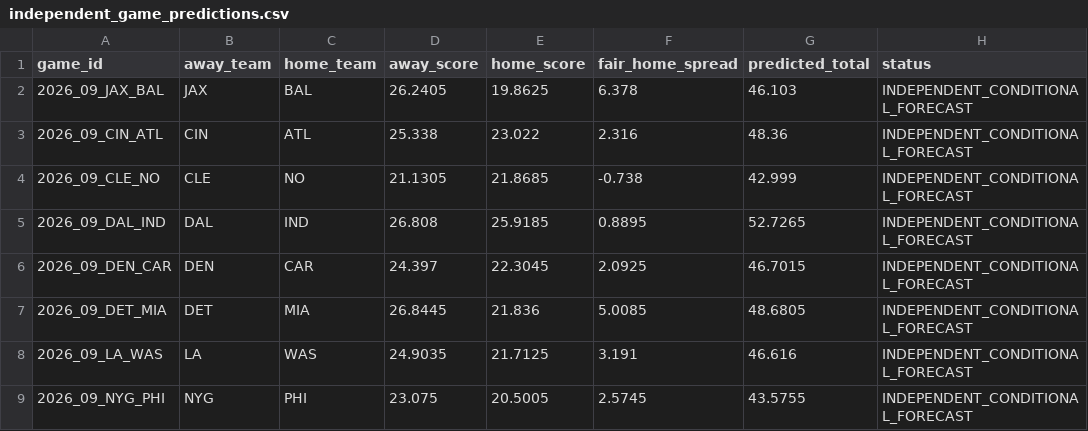
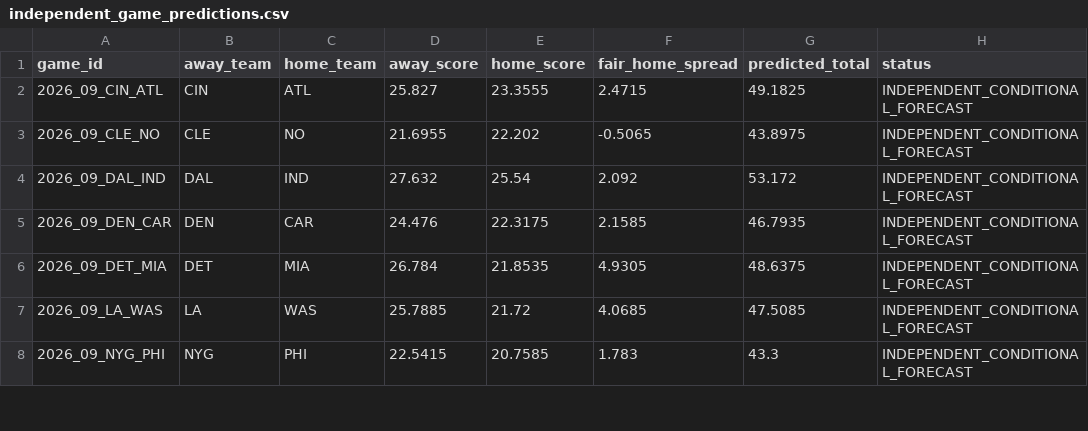
Before and after one commit to konnorharbin-star/harbin-nfl-analytics, a CSV file: docs/independent_game_predictions.csv, drawn as a sheet; only a part is shown; the diff covers the shown part only.

```diff
--- a/docs/independent_game_predictions.csv
+++ b/docs/independent_game_predictions.csv
@@ -1,9 +1,8 @@
 game_id,away_team,home_team,away_score,home_score,fair_home_spread,predicted_total,status
-2026_09_JAX_BAL,JAX,BAL,26.2405,19.8625,6.378,46.103,INDEPENDENT_CONDITIONAL_FORECAST
-2026_09_CIN_ATL,CIN,ATL,25.338,23.022,2.316,48.36,INDEPENDENT_CONDITIONAL_FORECAST
-2026_09_CLE_NO,CLE,NO,21.1305,21.8685,-0.738,42.999,INDEPENDENT_CONDITIONAL_FORECAST
-2026_09_DAL_IND,DAL,IND,26.808,25.9185,0.8895,52.7265,INDEPENDENT_CONDITIONAL_FORECAST
-2026_09_DEN_CAR,DEN,CAR,24.397,22.3045,2.0925,46.7015,INDEPENDENT_CONDITIONAL_FORECAST
-2026_09_DET_MIA,DET,MIA,26.8445,21.836,5.0085,48.6805,INDEPENDENT_CONDITIONAL_FORECAST
-2026_09_LA_WAS,LA,WAS,24.9035,21.7125,3.191,46.616,INDEPENDENT_CONDITIONAL_FORECAST
-2026_09_NYG_PHI,NYG,PHI,23.075,20.5005,2.5745,43.5755,INDEPENDENT_CONDITIONAL_FORECAST
+2026_09_CIN_ATL,CIN,ATL,25.827,23.3555,2.4715,49.1825,INDEPENDENT_CONDITIONAL_FORECAST
+2026_09_CLE_NO,CLE,NO,21.6955,22.202,-0.5065,43.8975,INDEPENDENT_CONDITIONAL_FORECAST
+2026_09_DAL_IND,DAL,IND,27.632,25.54,2.092,53.172,INDEPENDENT_CONDITIONAL_FORECAST
+2026_09_DEN_CAR,DEN,CAR,24.476,22.3175,2.1585,46.7935,INDEPENDENT_CONDITIONAL_FORECAST
+2026_09_DET_MIA,DET,MIA,26.784,21.8535,4.9305,48.6375,INDEPENDENT_CONDITIONAL_FORECAST
+2026_09_LA_WAS,LA,WAS,25.7885,21.72,4.0685,47.5085,INDEPENDENT_CONDITIONAL_FORECAST
+2026_09_NYG_PHI,NYG,PHI,22.5415,20.7585,1.783,43.3,INDEPENDENT_CONDITIONAL_FORECAST
```
Also changed, not shown: 28 edited cells elsewhere in this file, 8 other files.
